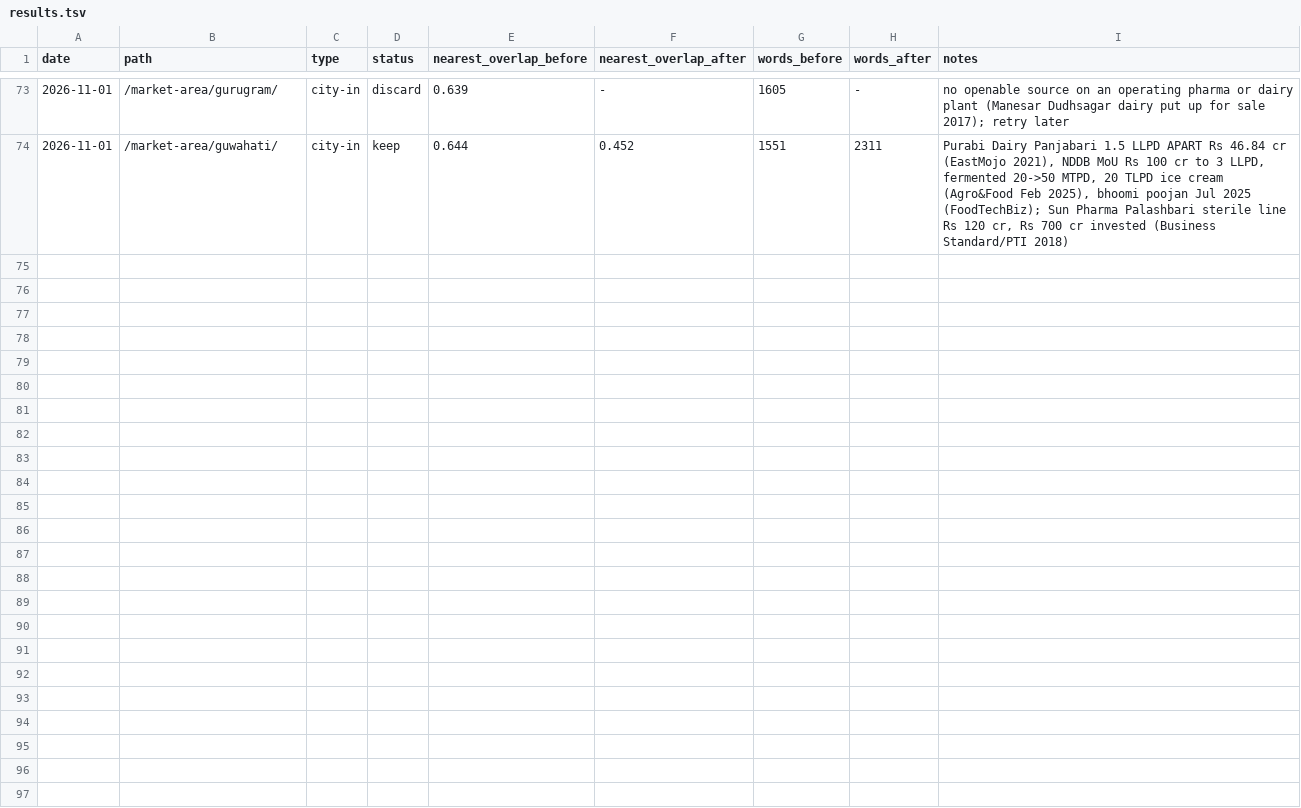
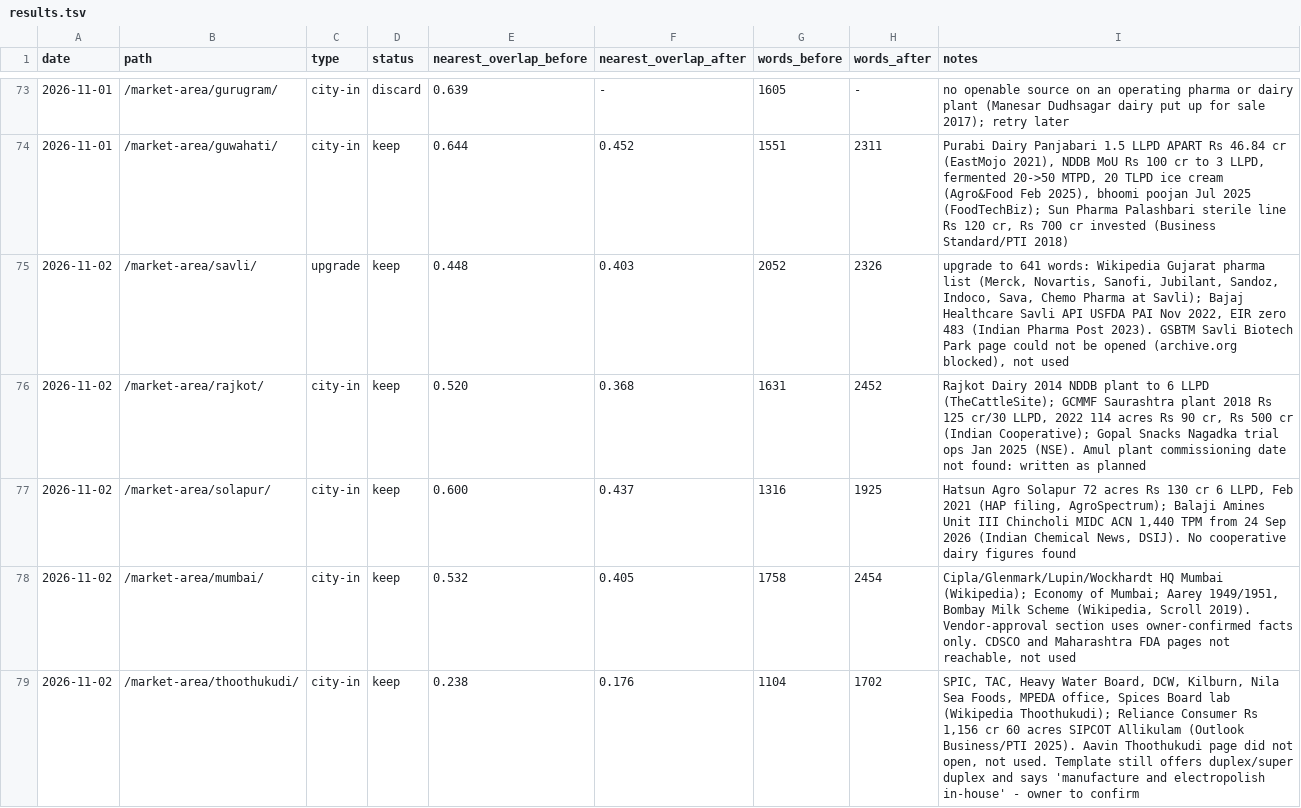
Before and after one commit to errorr990551-svg/sakshi-fr, a TSV file: seo-autoresearch/results.tsv, drawn as a sheet; only a part is shown, gaps mark what is left out.

```diff
--- a/seo-autoresearch/results.tsv
+++ b/seo-autoresearch/results.tsv
@@ -74 +74,6 @@ date	path	type	status	nearest_overlap_before	nearest_overlap_after	words_before
 2026-11-01	/market-area/guwahati/	city-in	keep	0.644	0.452	1551	2311	Purabi Dairy Panjabari 1.5 LLPD APART Rs 46.84 cr (EastMojo 2021), NDDB MoU Rs 100 cr to 3 LLPD, fermented 20->50 MTPD, 20 TLPD ice cream (Agro&Food Feb 2025), bhoomi poojan Jul 2025 (FoodTechBiz); Sun Pharma Palashbari sterile line Rs 120 cr, Rs 700 cr invested (Business Standard/PTI 2018)
+2026-11-02	/market-area/savli/	upgrade	keep	0.448	0.403	2052	2326	upgrade to 641 words: Wikipedia Gujarat pharma list (Merck, Novartis, Sanofi, Jubilant, Sandoz, Indoco, Sava, Chemo Pharma at Savli); Bajaj Healthcare Savli API USFDA PAI Nov 2022, EIR zero 483 (Indian Pharma Post 2023). GSBTM Savli Biotech Park page could not be opened (archive.org blocked), not used
+2026-11-02	/market-area/rajkot/	city-in	keep	0.520	0.368	1631	2452	Rajkot Dairy 2014 NDDB plant to 6 LLPD (TheCattleSite); GCMMF Saurashtra plant 2018 Rs 125 cr/30 LLPD, 2022 114 acres Rs 90 cr, Rs 500 cr (Indian Cooperative); Gopal Snacks Nagadka trial ops Jan 2025 (NSE). Amul plant commissioning date not found: written as planned
+2026-11-02	/market-area/solapur/	city-in	keep	0.600	0.437	1316	1925	Hatsun Agro Solapur 72 acres Rs 130 cr 6 LLPD, Feb 2021 (HAP filing, AgroSpectrum); Balaji Amines Unit III Chincholi MIDC ACN 1,440 TPM from 24 Sep 2026 (Indian Chemical News, DSIJ). No cooperative dairy figures found
+2026-11-02	/market-area/mumbai/	city-in	keep	0.532	0.405	1758	2454	Cipla/Glenmark/Lupin/Wockhardt HQ Mumbai (Wikipedia); Economy of Mumbai; Aarey 1949/1951, Bombay Milk Scheme (Wikipedia, Scroll 2019). Vendor-approval section uses owner-confirmed facts only. CDSCO and Maharashtra FDA pages not reachable, not used
+2026-11-02	/market-area/thoothukudi/	city-in	keep	0.238	0.176	1104	1702	SPIC, TAC, Heavy Water Board, DCW, Kilburn, Nila Sea Foods, MPEDA office, Spices Board lab (Wikipedia Thoothukudi); Reliance Consumer Rs 1,156 cr 60 acres SIPCOT Allikulam (Outlook Business/PTI 2025). Aavin Thoothukudi page did not open, not used. Template still offers duplex/super duplex and says 'manufacture and electropolish in-house' - owner to confirm
```
Also changed, not shown: 8 other files.
